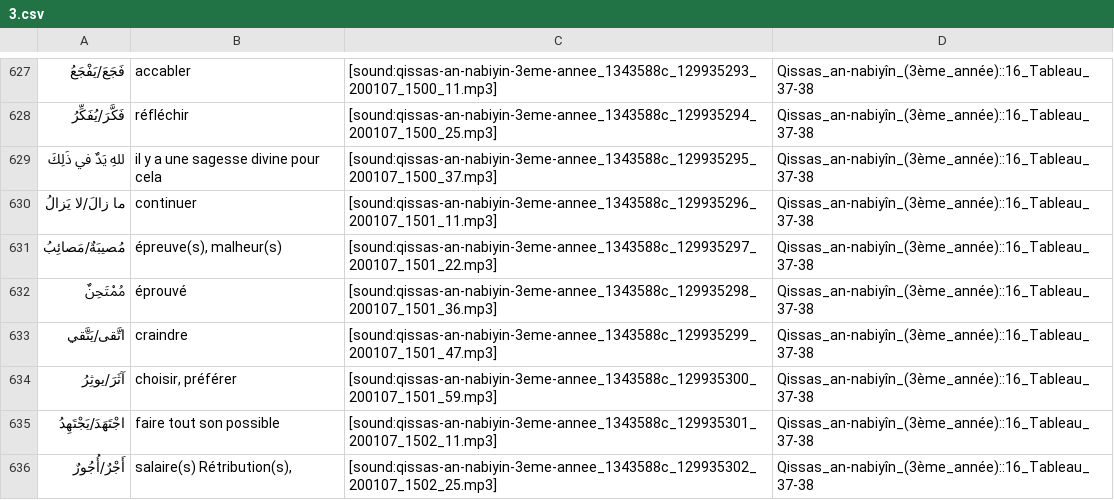
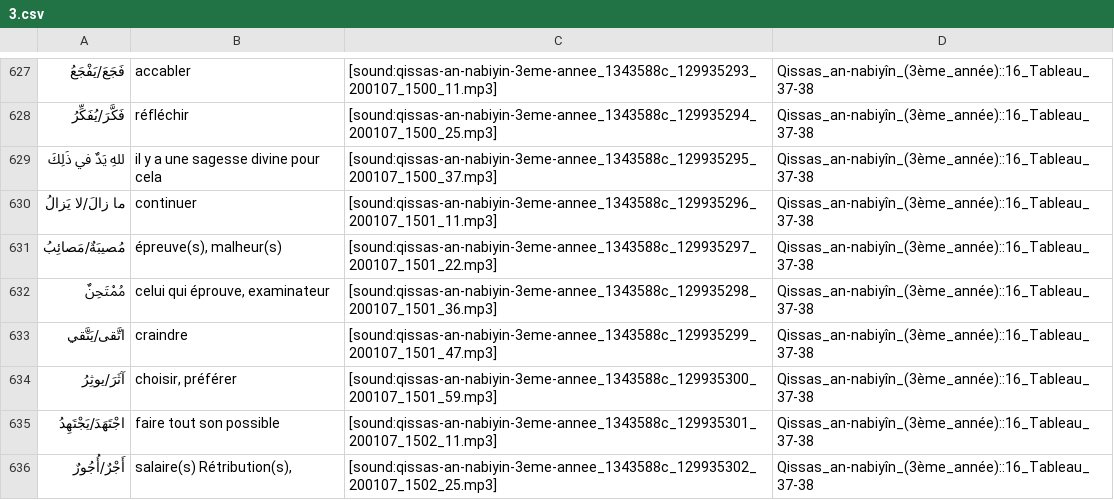
Before and after one commit to haszzz/haszzz.github.io, a CSV file: 3.csv, drawn as a sheet; only a part is shown, gaps mark what is left out.

Commit message:
changement de mot pour eprouvé

```diff
--- a/3.csv
+++ b/3.csv
@@ -631,3 +631,3 @@
 "مُصيبَةٌ/مَصائِبُ","épreuve(s), malheur(s)","[sound:qissas-an-nabiyin-3eme-annee_1343588c_129935297_200107_1501_22.mp3]","Qissas_an-nabiyîn_(3ème_année)::16_Tableau_37-38"
-"مُمْتَحِنٌ","éprouvé","[sound:qissas-an-nabiyin-3eme-annee_1343588c_129935298_200107_1501_36.mp3]","Qissas_an-nabiyîn_(3ème_année)::16_Tableau_37-38"
+"مُمْتَحِنٌ","celui qui éprouve, examinateur","[sound:qissas-an-nabiyin-3eme-annee_1343588c_129935298_200107_1501_36.mp3]","Qissas_an-nabiyîn_(3ème_année)::16_Tableau_37-38"
 "اتَّقى/يَتَّقي","craindre","[sound:qissas-an-nabiyin-3eme-annee_1343588c_129935299_200107_1501_47.mp3]","Qissas_an-nabiyîn_(3ème_année)::16_Tableau_37-38"
```
